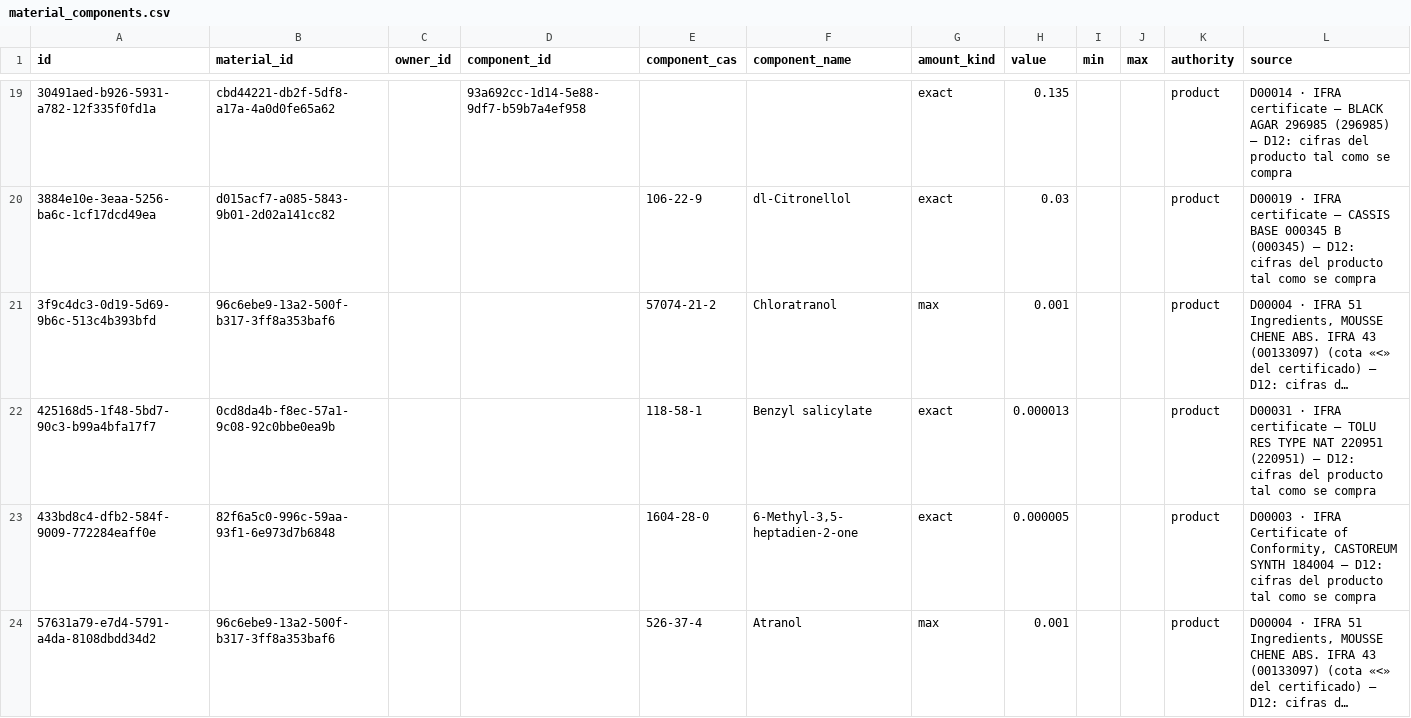
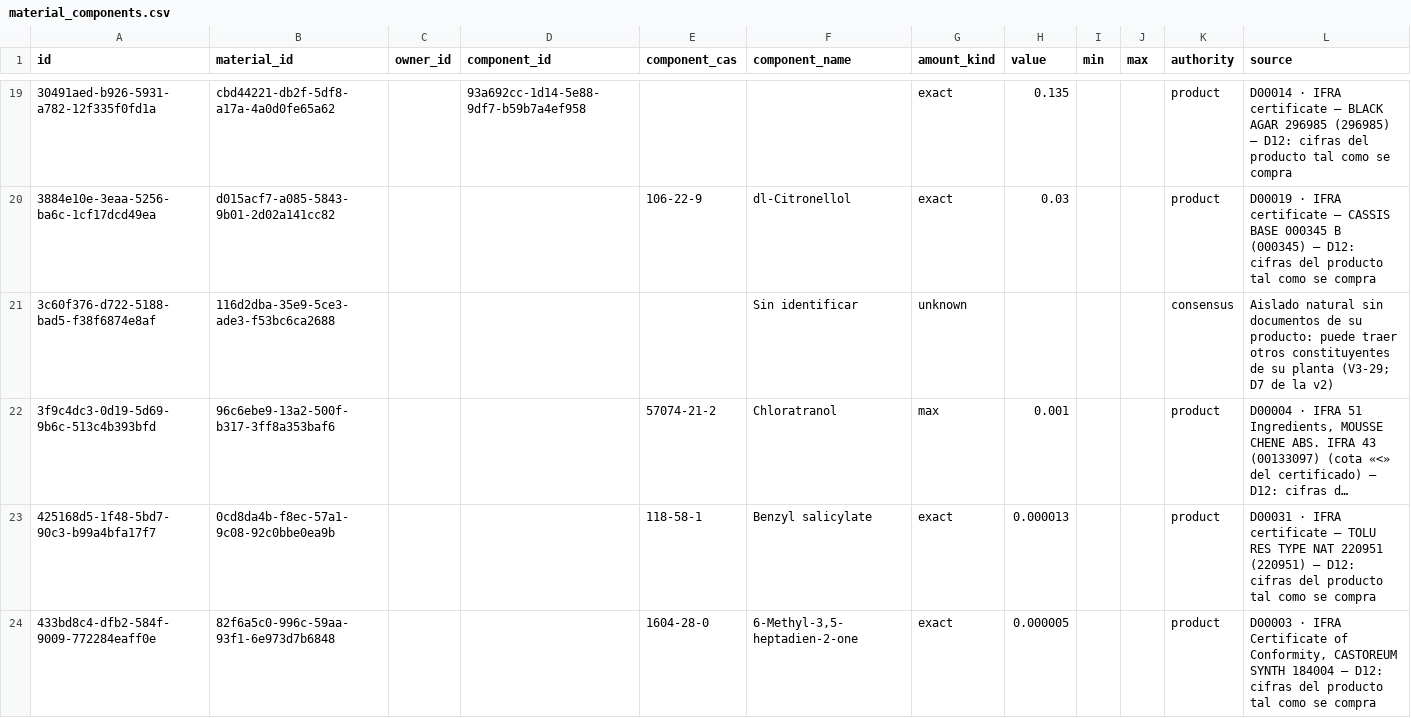
Before and after one commit to smortenax/perfumeria-app, a CSV file: migracion-v3/tandas/8-tu-version/material_components.csv, drawn as a sheet; only a part is shown, gaps mark what is left out; the shorter side is filled out with more unchanged rows; long unchanged cells end in …; the diff covers the shown part only; the diff names each change by its address in the sheet, - before the commit and + after, or states it on an @@ line.

```diff
--- a/migracion-v3/tandas/8-tu-version/material_components.csv
+++ b/migracion-v3/tandas/8-tu-version/material_components.csv
+row 21: 3c60f376-d722-5188-bad5-f38f6874e8af | 116d2dba-35e9-5ce3-ade3-f53bc6ca2688 |  |  |  | Sin identificar | unknown |  |  |  | consensus | Aislado natural sin documentos de su producto: puede traer otros constituyentes de su planta (V3-29; D7 de la v2)
```
Also changed, not shown: 3 added rows elsewhere in this file, migracion-v3/fase-5/diferencias.csv, migracion-v3/tandas/8-tu-version/materials.csv, 6 other files.
